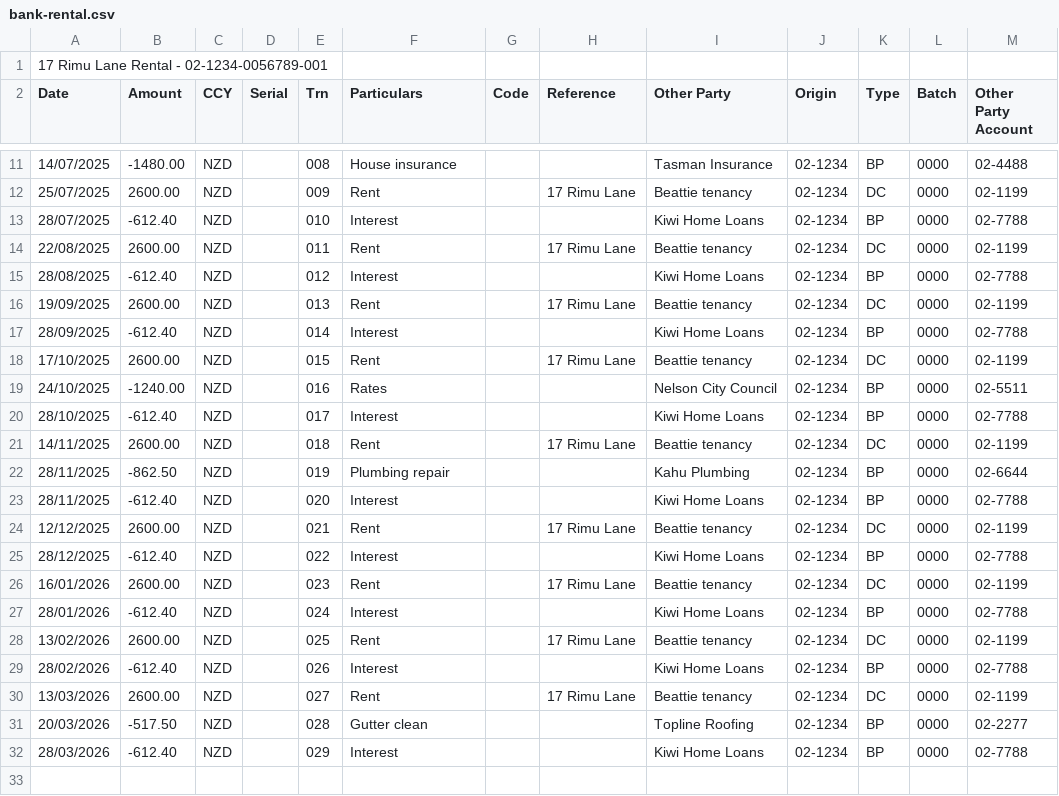
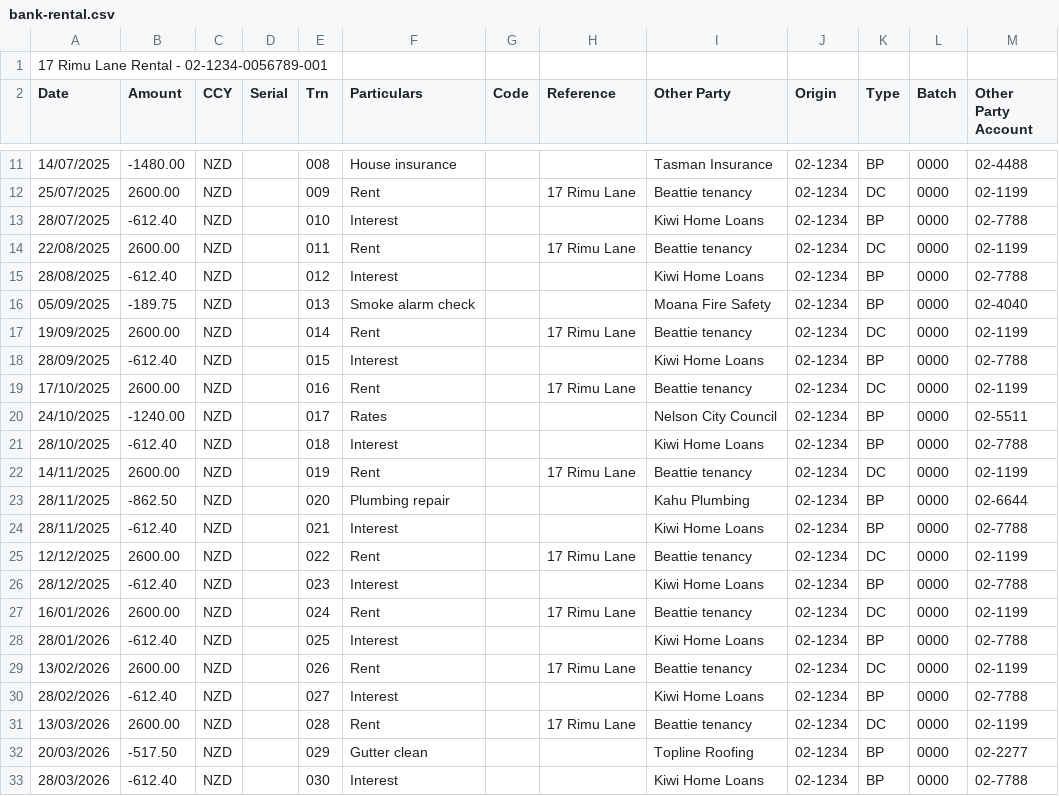
Before and after one commit to hidicker/nzosa, a CSV file: apps/web/public/demo/bank-rental.csv, drawn as a sheet; only a part is shown, gaps mark what is left out.

```diff
--- a/apps/web/public/demo/bank-rental.csv
+++ b/apps/web/public/demo/bank-rental.csv
@@ -15,18 +15,19 @@ Date,Amount,CCY,Serial,Trn,Particulars,Code,Reference,Other Party,Origin,Type,Ba
 "28/08/2025","-612.40","NZD","","012","Interest","","","Kiwi Home Loans","02-1234","BP","0000","02-7788"
-"19/09/2025","2600.00","NZD","","013","Rent","","17 Rimu Lane","Beattie tenancy","02-1234","DC","0000","02-1199"
-"28/09/2025","-612.40","NZD","","014","Interest","","","Kiwi Home Loans","02-1234","BP","0000","02-7788"
-"17/10/2025","2600.00","NZD","","015","Rent","","17 Rimu Lane","Beattie tenancy","02-1234","DC","0000","02-1199"
-"24/10/2025","-1240.00","NZD","","016","Rates","","","Nelson City Council","02-1234","BP","0000","02-5511"
-"28/10/2025","-612.40","NZD","","017","Interest","","","Kiwi Home Loans","02-1234","BP","0000","02-7788"
-"14/11/2025","2600.00","NZD","","018","Rent","","17 Rimu Lane","Beattie tenancy","02-1234","DC","0000","02-1199"
-"28/11/2025","-862.50","NZD","","019","Plumbing repair","","","Kahu Plumbing","02-1234","BP","0000","02-6644"
-"28/11/2025","-612.40","NZD","","020","Interest","","","Kiwi Home Loans","02-1234","BP","0000","02-7788"
-"12/12/2025","2600.00","NZD","","021","Rent","","17 Rimu Lane","Beattie tenancy","02-1234","DC","0000","02-1199"
-"28/12/2025","-612.40","NZD","","022","Interest","","","Kiwi Home Loans","02-1234","BP","0000","02-7788"
-"16/01/2026","2600.00","NZD","","023","Rent","","17 Rimu Lane","Beattie tenancy","02-1234","DC","0000","02-1199"
-"28/01/2026","-612.40","NZD","","024","Interest","","","Kiwi Home Loans","02-1234","BP","0000","02-7788"
-"13/02/2026","2600.00","NZD","","025","Rent","","17 Rimu Lane","Beattie tenancy","02-1234","DC","0000","02-1199"
-"28/02/2026","-612.40","NZD","","026","Interest","","","Kiwi Home Loans","02-1234","BP","0000","02-7788"
-"13/03/2026","2600.00","NZD","","027","Rent","","17 Rimu Lane","Beattie tenancy","02-1234","DC","0000","02-1199"
-"20/03/2026","-517.50","NZD","","028","Gutter clean","","","Topline Roofing","02-1234","BP","0000","02-2277"
-"28/03/2026","-612.40","NZD","","029","Interest","","","Kiwi Home Loans","02-1234","BP","0000","02-7788"
+"05/09/2025","-189.75","NZD","","013","Smoke alarm check","","","Moana Fire Safety","02-1234","BP","0000","02-4040"
+"19/09/2025","2600.00","NZD","","014","Rent","","17 Rimu Lane","Beattie tenancy","02-1234","DC","0000","02-1199"
+"28/09/2025","-612.40","NZD","","015","Interest","","","Kiwi Home Loans","02-1234","BP","0000","02-7788"
+"17/10/2025","2600.00","NZD","","016","Rent","","17 Rimu Lane","Beattie tenancy","02-1234","DC","0000","02-1199"
+"24/10/2025","-1240.00","NZD","","017","Rates","","","Nelson City Council","02-1234","BP","0000","02-5511"
+"28/10/2025","-612.40","NZD","","018","Interest","","","Kiwi Home Loans","02-1234","BP","0000","02-7788"
+"14/11/2025","2600.00","NZD","","019","Rent","","17 Rimu Lane","Beattie tenancy","02-1234","DC","0000","02-1199"
+"28/11/2025","-862.50","NZD","","020","Plumbing repair","","","Kahu Plumbing","02-1234","BP","0000","02-6644"
+"28/11/2025","-612.40","NZD","","021","Interest","","","Kiwi Home Loans","02-1234","BP","0000","02-7788"
+"12/12/2025","2600.00","NZD","","022","Rent","","17 Rimu Lane","Beattie tenancy","02-1234","DC","0000","02-1199"
+"28/12/2025","-612.40","NZD","","023","Interest","","","Kiwi Home Loans","02-1234","BP","0000","02-7788"
+"16/01/2026","2600.00","NZD","","024","Rent","","17 Rimu Lane","Beattie tenancy","02-1234","DC","0000","02-1199"
+"28/01/2026","-612.40","NZD","","025","Interest","","","Kiwi Home Loans","02-1234","BP","0000","02-7788"
+"13/02/2026","2600.00","NZD","","026","Rent","","17 Rimu Lane","Beattie tenancy","02-1234","DC","0000","02-1199"
+"28/02/2026","-612.40","NZD","","027","Interest","","","Kiwi Home Loans","02-1234","BP","0000","02-7788"
+"13/03/2026","2600.00","NZD","","028","Rent","","17 Rimu Lane","Beattie tenancy","02-1234","DC","0000","02-1199"
+"20/03/2026","-517.50","NZD","","029","Gutter clean","","","Topline Roofing","02-1234","BP","0000","02-2277"
+"28/03/2026","-612.40","NZD","","030","Interest","","","Kiwi Home Loans","02-1234","BP","0000","02-7788"
```
Also changed, not shown: apps/web/public/demo/bank-card.csv, apps/web/public/demo/bank-commercial.csv, 3 other files.
